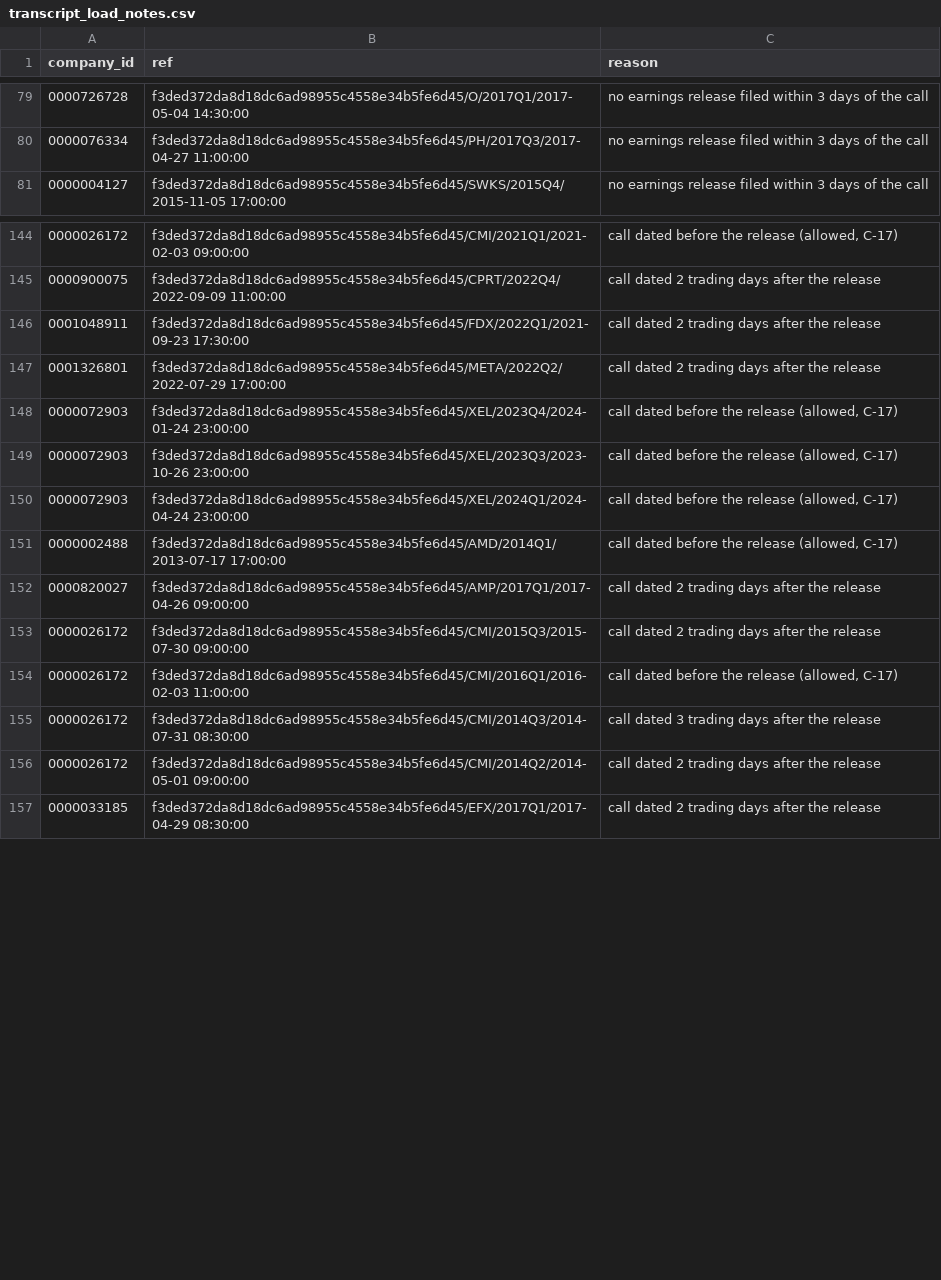
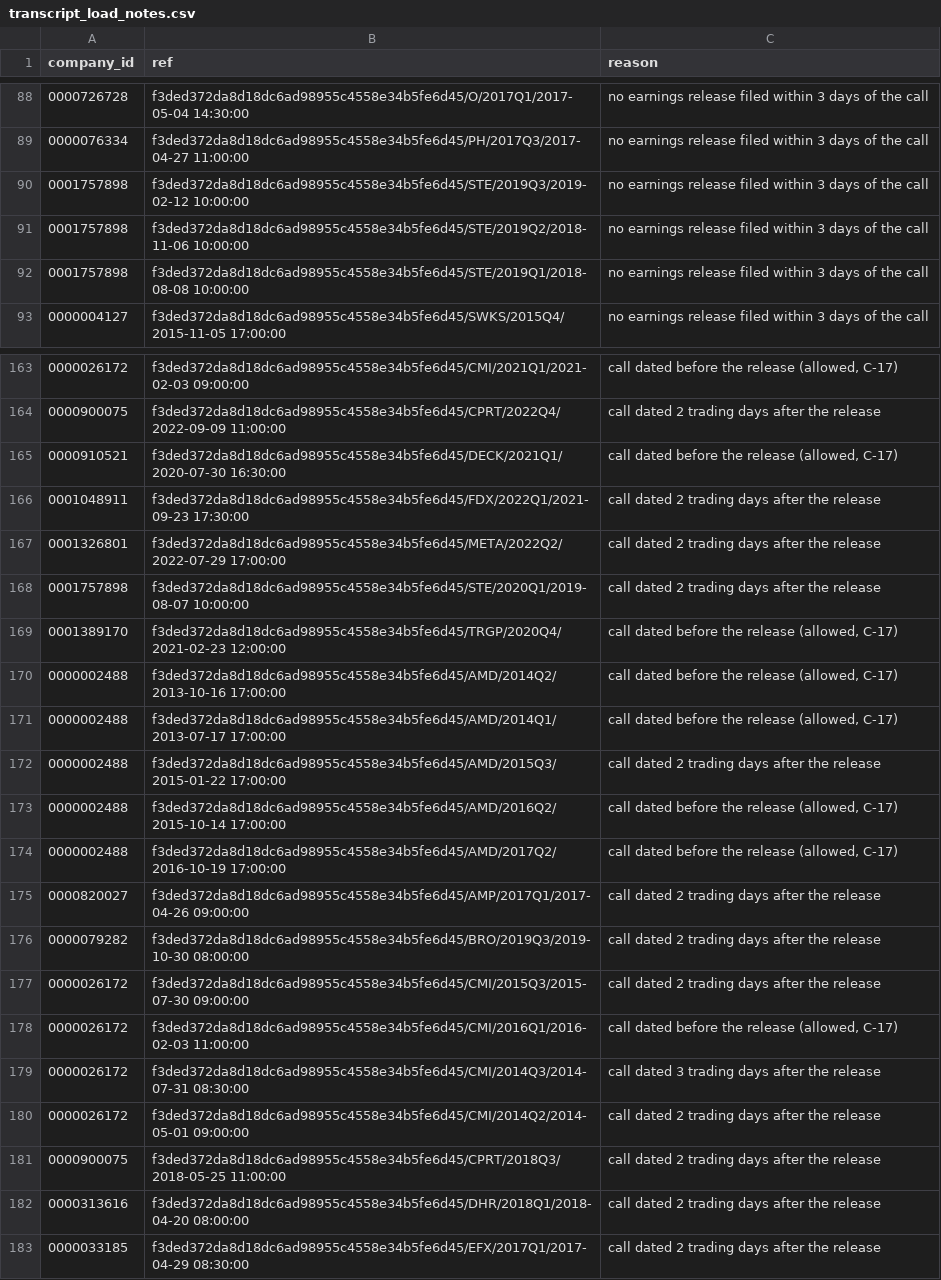
Before and after one commit to johnsajeeve/Earnings-Surprise-Predictor, a CSV file: audits/evidence/wave-1.5/transcript_load_notes.csv, drawn as a sheet; only a part is shown, gaps mark what is left out; the diff covers the shown part only.

```diff
--- a/audits/evidence/wave-1.5/transcript_load_notes.csv
+++ b/audits/evidence/wave-1.5/transcript_load_notes.csv
@@ -80,2 +89,5 @@ company_id,ref,reason
 0000076334,f3ded372da8d18dc6ad98955c4558e34b5fe6d45/PH/2017Q3/2017-04-27 11:00:00,no earnings release filed within 3 days of the call
+0001757898,f3ded372da8d18dc6ad98955c4558e34b5fe6d45/STE/2019Q3/2019-02-12 10:00:00,no earnings release filed within 3 days of the call
+0001757898,f3ded372da8d18dc6ad98955c4558e34b5fe6d45/STE/2019Q2/2018-11-06 10:00:00,no earnings release filed within 3 days of the call
+0001757898,f3ded372da8d18dc6ad98955c4558e34b5fe6d45/STE/2019Q1/2018-08-08 10:00:00,no earnings release filed within 3 days of the call
 0000004127,f3ded372da8d18dc6ad98955c4558e34b5fe6d45/SWKS/2015Q4/2015-11-05 17:00:00,no earnings release filed within 3 days of the call
@@ -145,9 +164,14 @@ company_id,ref,reason
 0000900075,f3ded372da8d18dc6ad98955c4558e34b5fe6d45/CPRT/2022Q4/2022-09-09 11:00:00,call dated 2 trading days after the release
+0000910521,f3ded372da8d18dc6ad98955c4558e34b5fe6d45/DECK/2021Q1/2020-07-30 16:30:00,"call dated before the release (allowed, C-17)"
 0001048911,f3ded372da8d18dc6ad98955c4558e34b5fe6d45/FDX/2022Q1/2021-09-23 17:30:00,call dated 2 trading days after the release
 0001326801,f3ded372da8d18dc6ad98955c4558e34b5fe6d45/META/2022Q2/2022-07-29 17:00:00,call dated 2 trading days after the release
-0000072903,f3ded372da8d18dc6ad98955c4558e34b5fe6d45/XEL/2023Q4/2024-01-24 23:00:00,"call dated before the release (allowed, C-17)"
-0000072903,f3ded372da8d18dc6ad98955c4558e34b5fe6d45/XEL/2023Q3/2023-10-26 23:00:00,"call dated before the release (allowed, C-17)"
-0000072903,f3ded372da8d18dc6ad98955c4558e34b5fe6d45/XEL/2024Q1/2024-04-24 23:00:00,"call dated before the release (allowed, C-17)"
+0001757898,f3ded372da8d18dc6ad98955c4558e34b5fe6d45/STE/2020Q1/2019-08-07 10:00:00,call dated 2 trading days after the release
+0001389170,f3ded372da8d18dc6ad98955c4558e34b5fe6d45/TRGP/2020Q4/2021-02-23 12:00:00,"call dated before the release (allowed, C-17)"
+0000002488,f3ded372da8d18dc6ad98955c4558e34b5fe6d45/AMD/2014Q2/2013-10-16 17:00:00,"call dated before the release (allowed, C-17)"
 0000002488,f3ded372da8d18dc6ad98955c4558e34b5fe6d45/AMD/2014Q1/2013-07-17 17:00:00,"call dated before the release (allowed, C-17)"
+0000002488,f3ded372da8d18dc6ad98955c4558e34b5fe6d45/AMD/2015Q3/2015-01-22 17:00:00,call dated 2 trading days after the release
+0000002488,f3ded372da8d18dc6ad98955c4558e34b5fe6d45/AMD/2016Q2/2015-10-14 17:00:00,"call dated before the release (allowed, C-17)"
+0000002488,f3ded372da8d18dc6ad98955c4558e34b5fe6d45/AMD/2017Q2/2016-10-19 17:00:00,"call dated before the release (allowed, C-17)"
 0000820027,f3ded372da8d18dc6ad98955c4558e34b5fe6d45/AMP/2017Q1/2017-04-26 09:00:00,call dated 2 trading days after the release
+0000079282,f3ded372da8d18dc6ad98955c4558e34b5fe6d45/BRO/2019Q3/2019-10-30 08:00:00,call dated 2 trading days after the release
 0000026172,f3ded372da8d18dc6ad98955c4558e34b5fe6d45/CMI/2015Q3/2015-07-30 09:00:00,call dated 2 trading days after the release
@@ -156,2 +180,4 @@ company_id,ref,reason
 0000026172,f3ded372da8d18dc6ad98955c4558e34b5fe6d45/CMI/2014Q2/2014-05-01 09:00:00,call dated 2 trading days after the release
+0000900075,f3ded372da8d18dc6ad98955c4558e34b5fe6d45/CPRT/2018Q3/2018-05-25 11:00:00,call dated 2 trading days after the release
+0000313616,f3ded372da8d18dc6ad98955c4558e34b5fe6d45/DHR/2018Q1/2018-04-20 08:00:00,call dated 2 trading days after the release
 0000033185,f3ded372da8d18dc6ad98955c4558e34b5fe6d45/EFX/2017Q1/2017-04-29 08:30:00,call dated 2 trading days after the release
```
Also changed, not shown: 18 added rows elsewhere in this file, audits/evidence/wave-1.6/coverage_missing.csv, audits/evidence/wave-1.7/ae02_sample.csv, 50 other files.
